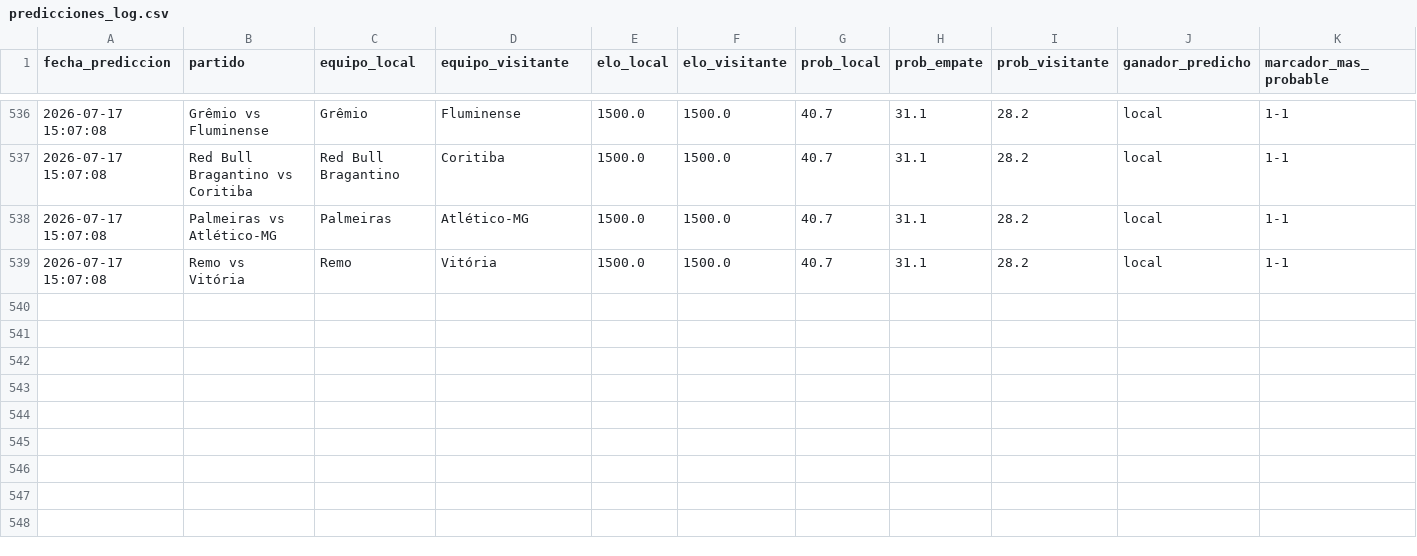
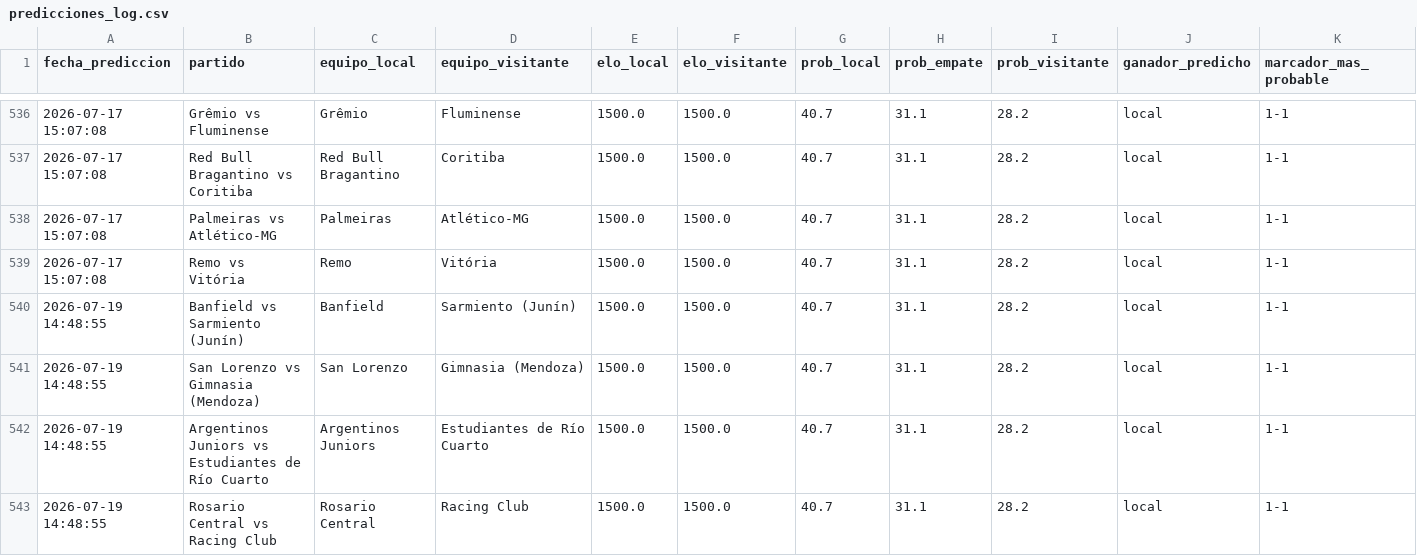
Before and after one commit to MauCarVaz1995/LigaMX, a CSV file: data/processed/predicciones_log.csv, drawn as a sheet; only a part is shown, gaps mark what is left out; rows hold the shown columns only; the diff names each change by its address in the sheet, - before the commit and + after, or states it on an @@ line.

```diff
--- a/data/processed/predicciones_log.csv
+++ b/data/processed/predicciones_log.csv
+row 540: 2026-07-19 14:48:55 | Banfield vs Sarmiento (Junín) | Banfield | Sarmiento (Junín) | 1500.0 | 1500.0 | 40.7 | 31.1 | 28.2 | local | 1-1
+row 541: 2026-07-19 14:48:55 | San Lorenzo vs Gimnasia (Mendoza) | San Lorenzo | Gimnasia (Mendoza) | 1500.0 | 1500.0 | 40.7 | 31.1 | 28.2 | local | 1-1
+row 542: 2026-07-19 14:48:55 | Argentinos Juniors vs Estudiantes de Río Cuarto | Argentinos Juniors | Estudiantes de Río Cuarto | 1500.0 | 1500.0 | 40.7 | 31.1 | 28.2 | local | 1-1
+row 543: 2026-07-19 14:48:55 | Rosario Central vs Racing Club | Rosario Central | Racing Club | 1500.0 | 1500.0 | 40.7 | 31.1 | 28.2 | local | 1-1
```
Also changed, not shown: 21 other files.
